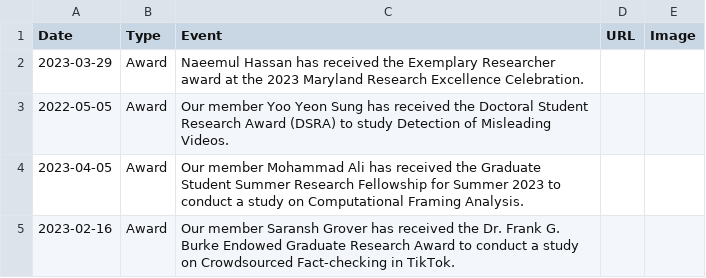
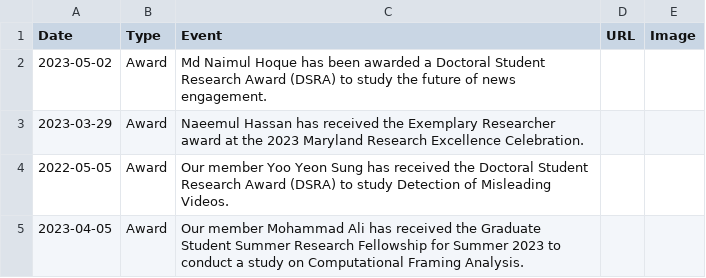
Before and after one commit to cjlab-umd/cjlab-umd.github.io, a CSV file: _data/events.csv, drawn as a sheet; only a part is shown; the shorter side is filled out with more unchanged rows; the diff names each change by its address in the sheet, - before the commit and + after, or states it on an @@ line.

Commit message:
Update events.csv

```diff
--- a/_data/events.csv
+++ b/_data/events.csv
+row 2: 2023-05-02 | Award | Md Naimul Hoque has been awarded a Doctoral Student Research Award (DSRA) to study the future of news engagement.
```
